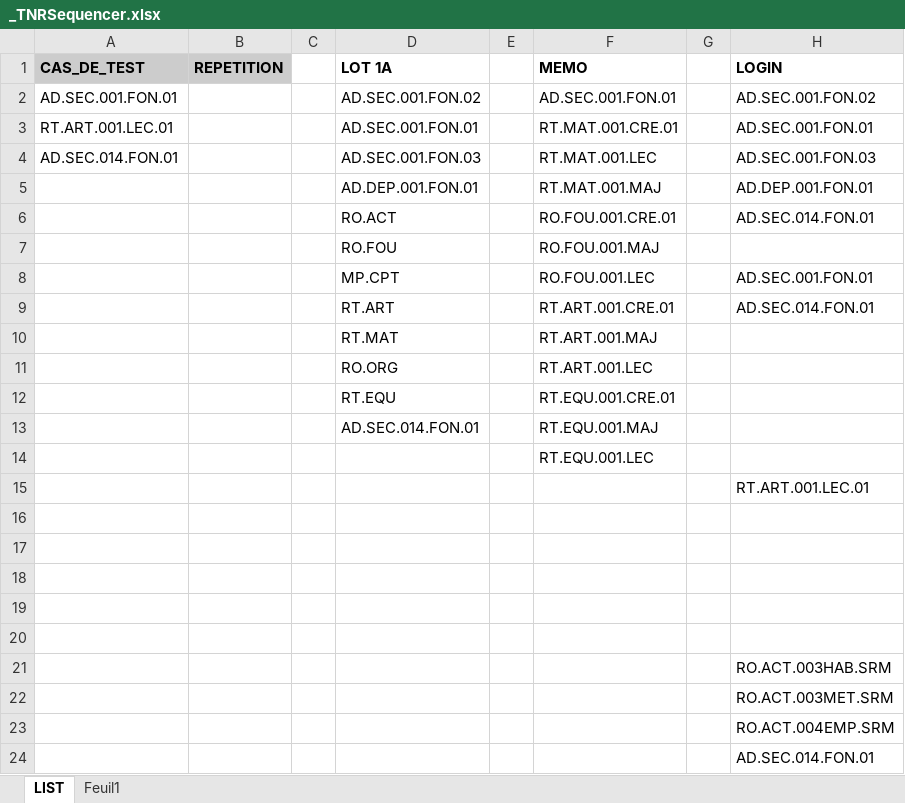
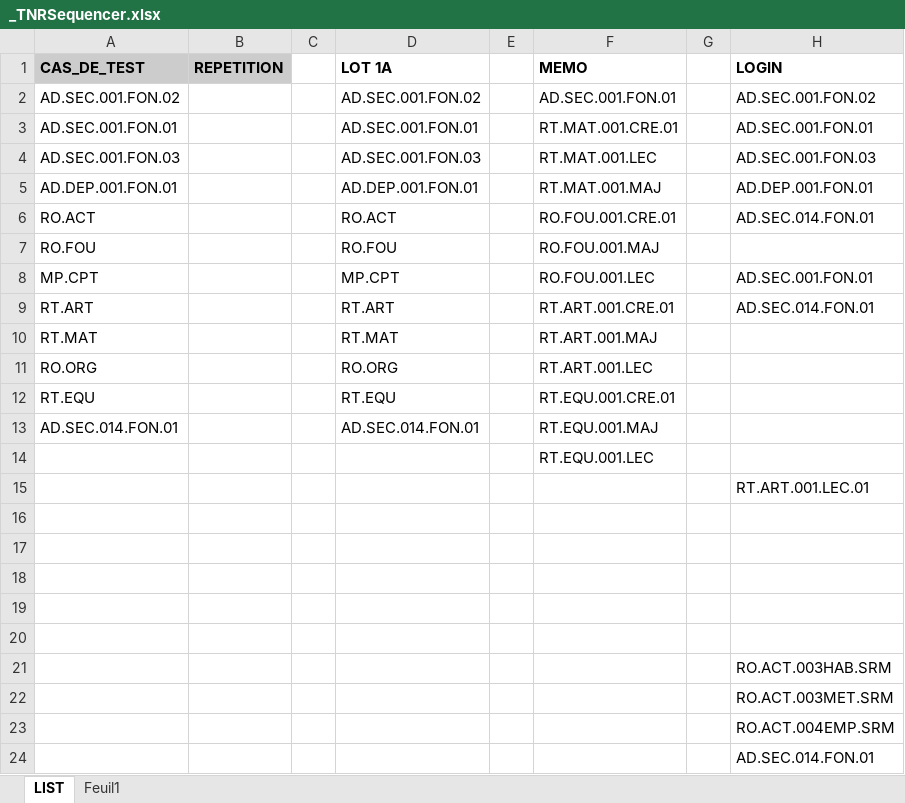
Before and after one commit to jmLafarge/MAINTA_TNR, an Excel workbook: TNR/_TNRSequencer.xlsx, sheet LIST, drawn as a sheet; values as stored, in another font and other column widths than the file's, no borders; the diff names each change by its address in the sheet, - before the commit and + after, or states it on an @@ line.

```diff
--- a/TNR/_TNRSequencer.xlsx (sheet LIST)
+++ b/TNR/_TNRSequencer.xlsx (sheet LIST)
-A2 (CAS_DE_TEST): AD.SEC.001.FON.01
+A2 (CAS_DE_TEST): AD.SEC.001.FON.02
-A3 (CAS_DE_TEST): RT.ART.001.LEC.01
+A3 (CAS_DE_TEST): AD.SEC.001.FON.01
-A4 (CAS_DE_TEST): AD.SEC.014.FON.01
+A4 (CAS_DE_TEST): AD.SEC.001.FON.03
-A5 (CAS_DE_TEST): (empty)
+A5 (CAS_DE_TEST): AD.DEP.001.FON.01
-A6 (CAS_DE_TEST): (empty)
+A6 (CAS_DE_TEST): RO.ACT
-A7 (CAS_DE_TEST): (empty)
+A7 (CAS_DE_TEST): RO.FOU
-A8 (CAS_DE_TEST): (empty)
+A8 (CAS_DE_TEST): MP.CPT
-A9 (CAS_DE_TEST): (empty)
+A9 (CAS_DE_TEST): RT.ART
-A10 (CAS_DE_TEST): (empty)
+A10 (CAS_DE_TEST): RT.MAT
-A11 (CAS_DE_TEST): (empty)
+A11 (CAS_DE_TEST): RO.ORG
-A12 (CAS_DE_TEST): (empty)
+A12 (CAS_DE_TEST): RT.EQU
-A13 (CAS_DE_TEST): (empty)
+A13 (CAS_DE_TEST): AD.SEC.014.FON.01
```
Also changed, not shown: TNR_JDD/JDD.AD.SEC.xlsx, TNR_JDD/JDD.RO.ORG.xlsx, 41 other files.
